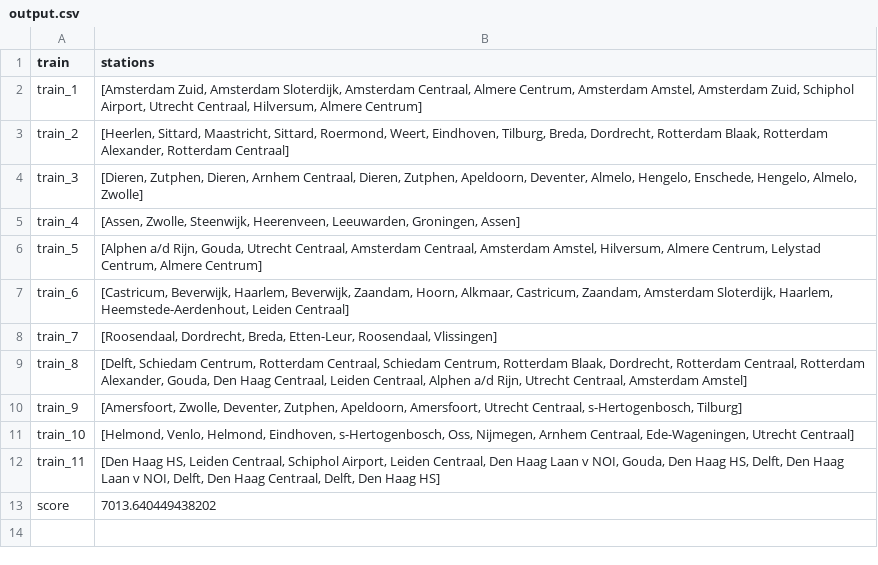
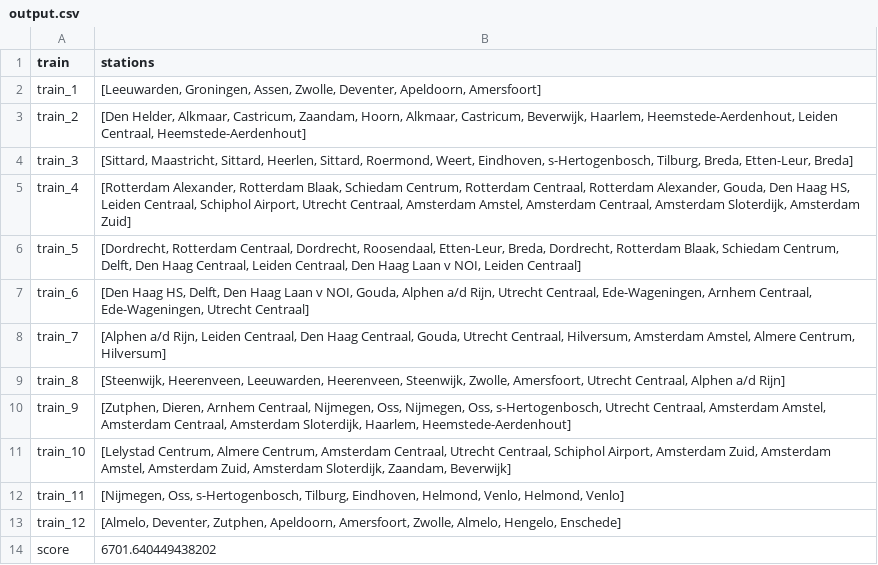
Before and after one commit to LauraKoelewijn/InvalidSlugz, a CSV file: output/output.csv, drawn as a sheet.

```diff
--- a/output/output.csv
+++ b/output/output.csv
@@ -1,13 +1,14 @@
 train,stations
-train_1,"[Amsterdam Zuid, Amsterdam Sloterdijk, Amsterdam Centraal, Almere Centrum, Amsterdam Amstel, Amsterdam Zuid, Schiphol Airport, Utrecht Centraal, Hilversum, Almere Centrum]"
-train_2,"[Heerlen, Sittard, Maastricht, Sittard, Roermond, Weert, Eindhoven, Tilburg, Breda, Dordrecht, Rotterdam Blaak, Rotterdam Alexander, Rotterdam Centraal]"
-train_3,"[Dieren, Zutphen, Dieren, Arnhem Centraal, Dieren, Zutphen, Apeldoorn, Deventer, Almelo, Hengelo, Enschede, Hengelo, Almelo, Zwolle]"
-train_4,"[Assen, Zwolle, Steenwijk, Heerenveen, Leeuwarden, Groningen, Assen]"
-train_5,"[Alphen a/d Rijn, Gouda, Utrecht Centraal, Amsterdam Centraal, Amsterdam Amstel, Hilversum, Almere Centrum, Lelystad Centrum, Almere Centrum]"
-train_6,"[Castricum, Beverwijk, Haarlem, Beverwijk, Zaandam, Hoorn, Alkmaar, Castricum, Zaandam, Amsterdam Sloterdijk, Haarlem, Heemstede-Aerdenhout, Leiden Centraal]"
-train_7,"[Roosendaal, Dordrecht, Breda, Etten-Leur, Roosendaal, Vlissingen]"
-train_8,"[Delft, Schiedam Centrum, Rotterdam Centraal, Schiedam Centrum, Rotterdam Blaak, Dordrecht, Rotterdam Centraal, Rotterdam Alexander, Gouda, Den Haag Centraal, Leiden Centraal, Alphen a/d Rijn, Utrecht Centraal, Amsterdam Amstel]"
-train_9,"[Amersfoort, Zwolle, Deventer, Zutphen, Apeldoorn, Amersfoort, Utrecht Centraal, s-Hertogenbosch, Tilburg]"
-train_10,"[Helmond, Venlo, Helmond, Eindhoven, s-Hertogenbosch, Oss, Nijmegen, Arnhem Centraal, Ede-Wageningen, Utrecht Centraal]"
-train_11,"[Den Haag HS, Leiden Centraal, Schiphol Airport, Leiden Centraal, Den Haag Laan v NOI, Gouda, Den Haag HS, Delft, Den Haag Laan v NOI, Delft, Den Haag Centraal, Delft, Den Haag HS]"
-score,7013.640449438202
+train_1,"[Leeuwarden, Groningen, Assen, Zwolle, Deventer, Apeldoorn, Amersfoort]"
+train_2,"[Den Helder, Alkmaar, Castricum, Zaandam, Hoorn, Alkmaar, Castricum, Beverwijk, Haarlem, Heemstede-Aerdenhout, Leiden Centraal, Heemstede-Aerdenhout]"
+train_3,"[Sittard, Maastricht, Sittard, Heerlen, Sittard, Roermond, Weert, Eindhoven, s-Hertogenbosch, Tilburg, Breda, Etten-Leur, Breda]"
+train_4,"[Rotterdam Alexander, Rotterdam Blaak, Schiedam Centrum, Rotterdam Centraal, Rotterdam Alexander, Gouda, Den Haag HS, Leiden Centraal, Schiphol Airport, Utrecht Centraal, Amsterdam Amstel, Amsterdam Centraal, Amsterdam Sloterdijk, Amsterdam Zuid]"
+train_5,"[Dordrecht, Rotterdam Centraal, Dordrecht, Roosendaal, Etten-Leur, Breda, Dordrecht, Rotterdam Blaak, Schiedam Centrum, Delft, Den Haag Centraal, Leiden Centraal, Den Haag Laan v NOI, Leiden Centraal]"
+train_6,"[Den Haag HS, Delft, Den Haag Laan v NOI, Gouda, Alphen a/d Rijn, Utrecht Centraal, Ede-Wageningen, Arnhem Centraal, Ede-Wageningen, Utrecht Centraal]"
+train_7,"[Alphen a/d Rijn, Leiden Centraal, Den Haag Centraal, Gouda, Utrecht Centraal, Hilversum, Amsterdam Amstel, Almere Centrum, Hilversum]"
+train_8,"[Steenwijk, Heerenveen, Leeuwarden, Heerenveen, Steenwijk, Zwolle, Amersfoort, Utrecht Centraal, Alphen a/d Rijn]"
+train_9,"[Zutphen, Dieren, Arnhem Centraal, Nijmegen, Oss, Nijmegen, Oss, s-Hertogenbosch, Utrecht Centraal, Amsterdam Amstel, Amsterdam Centraal, Amsterdam Sloterdijk, Haarlem, Heemstede-Aerdenhout]"
+train_10,"[Lelystad Centrum, Almere Centrum, Amsterdam Centraal, Utrecht Centraal, Schiphol Airport, Amsterdam Zuid, Amsterdam Amstel, Amsterdam Zuid, Amsterdam Sloterdijk, Zaandam, Beverwijk]"
+train_11,"[Nijmegen, Oss, s-Hertogenbosch, Tilburg, Eindhoven, Helmond, Venlo, Helmond, Venlo]"
+train_12,"[Almelo, Deventer, Zutphen, Apeldoorn, Amersfoort, Zwolle, Almelo, Hengelo, Enschede]"
+score,6701.640449438202
```
Also changed, not shown: 3 other files.
